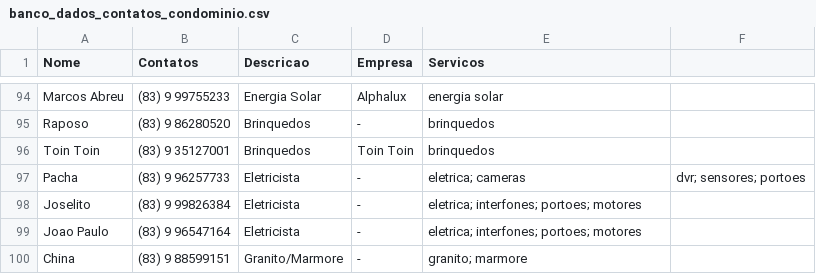
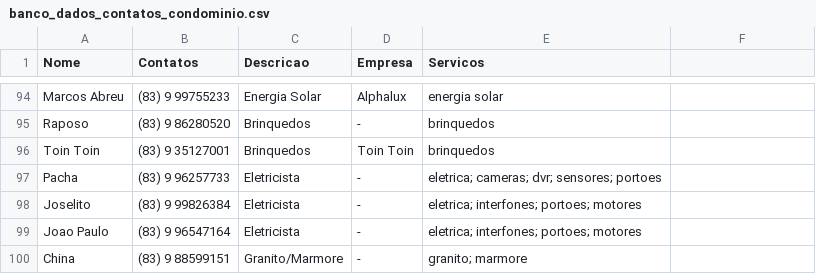
Before and after one commit to prdm0/contatos_asconpb, a CSV file: banco_dados_contatos_condominio.csv, drawn as a sheet; only a part is shown, gaps mark what is left out.

```diff
--- a/banco_dados_contatos_condominio.csv
+++ b/banco_dados_contatos_condominio.csv
@@ -96,3 +96,3 @@ Raposo,(83) 9 86280520,Brinquedos,-,brinquedos
 Toin Toin,(83) 9 35127001,Brinquedos,Toin Toin,brinquedos
-Pacha,(83) 9 96257733,Eletricista,-,eletrica; cameras, dvr; sensores; portoes
+Pacha,(83) 9 96257733,Eletricista,-,eletrica; cameras; dvr; sensores; portoes
 Joselito,(83) 9 99826384,Eletricista,-,eletrica; interfones; portoes; motores
```
Also changed, not shown: 1 other file.
